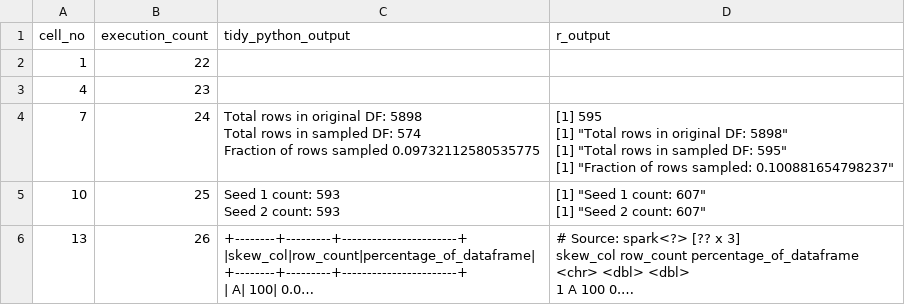
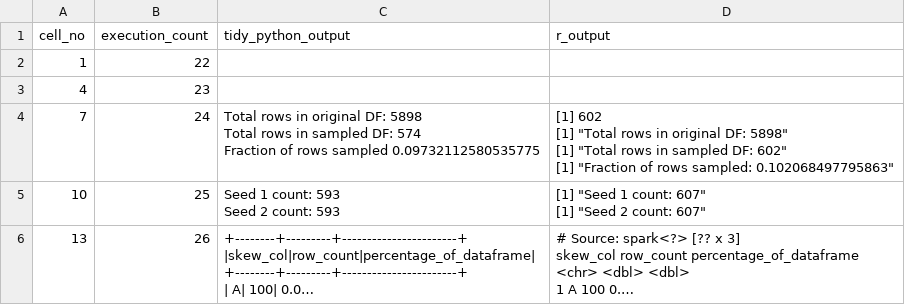
Before and after one commit to best-practice-and-impact/ons-spark, a CSV file: ons-spark/raw-notebooks/sampling/outputs.csv, drawn as a sheet; only a part is shown; long unchanged cells end in …; the diff covers the shown part only.

```diff
--- a/ons-spark/raw-notebooks/sampling/outputs.csv
+++ b/ons-spark/raw-notebooks/sampling/outputs.csv
@@ -3,10 +3,10 @@ cell_no,execution_count,tidy_python_output,r_output
 4,23,,
-7,24,"Total rows in original DF: 5898
-Total rows in sampled DF: 574
-Fraction of rows sampled 0.09732112580535775
-","[1] 595
-[1] ""Total rows in original DF: 5898""
-[1] ""Total rows in sampled DF: 595""
-[1] ""Fraction of rows sampled: 0.100881654798237""
-"
+7,24,"Total rows in original DF: 5898
+Total rows in sampled DF: 574
+Fraction of rows sampled 0.09732112580535775
+","[1] 602
+[1] ""Total rows in original DF: 5898""
+[1] ""Total rows in sampled DF: 602""
+[1] ""Fraction of rows sampled: 0.102068497795863""
+"
 10,25,"Seed 1 count: 593
```
Also changed, not shown: 6 edited cells elsewhere in this file, 3 other files.
